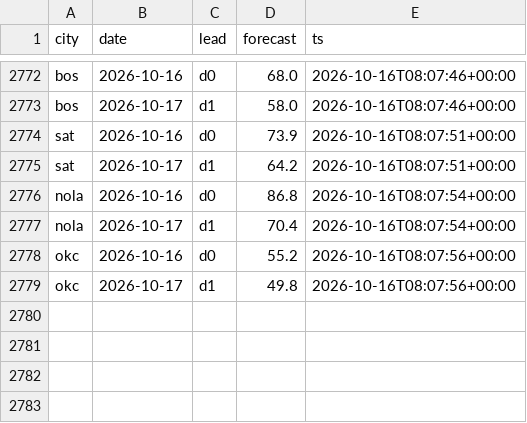
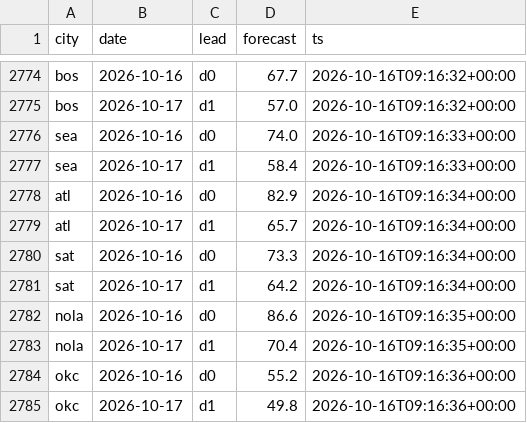
Before and after one commit to akadigari/highball, a CSV file: data/forecast_log.csv, drawn as a sheet; only a part is shown, gaps mark what is left out; addresses are those after the commit; the diff covers the shown part only; the diff names each change by its address in the sheet, - before the commit and + after, or states it on an @@ line.

```diff
--- a/data/forecast_log.csv
+++ b/data/forecast_log.csv
-D2774 (forecast): 68.0
+D2774 (forecast): 67.7
-E2774:E2775 (ts): 2026-10-16T08:07:46+00:00
+E2774:E2775 (ts): 2026-10-16T09:16:32+00:00
-D2775 (forecast): 58.0
+D2775 (forecast): 57.0
+row 2776: sea | 2026-10-16 | d0 | 74.0 | 2026-10-16T09:16:33+00:00
+row 2777: sea | 2026-10-17 | d1 | 58.4 | 2026-10-16T09:16:33+00:00
+row 2778: atl | 2026-10-16 | d0 | 82.9 | 2026-10-16T09:16:34+00:00
+row 2779: atl | 2026-10-17 | d1 | 65.7 | 2026-10-16T09:16:34+00:00
-D2780 (forecast): 73.9
+D2780 (forecast): 73.3
-E2780:E2781 (ts): 2026-10-16T08:07:51+00:00
+E2780:E2781 (ts): 2026-10-16T09:16:34+00:00
-D2782 (forecast): 86.8
+D2782 (forecast): 86.6
-E2782:E2783 (ts): 2026-10-16T08:07:54+00:00
+E2782:E2783 (ts): 2026-10-16T09:16:35+00:00
-E2784:E2785 (ts): 2026-10-16T08:07:56+00:00
+E2784:E2785 (ts): 2026-10-16T09:16:36+00:00
```
Also changed, not shown: 10 added rows, 8 removed rows and 19 edited cells elsewhere in this file, model/history.csv, 2 other files.
